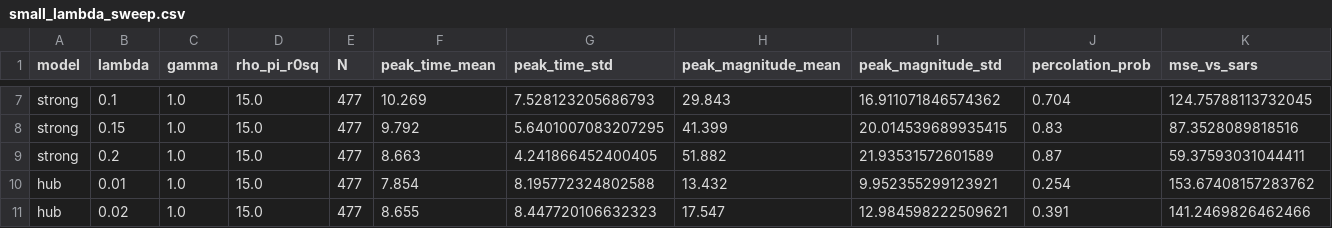
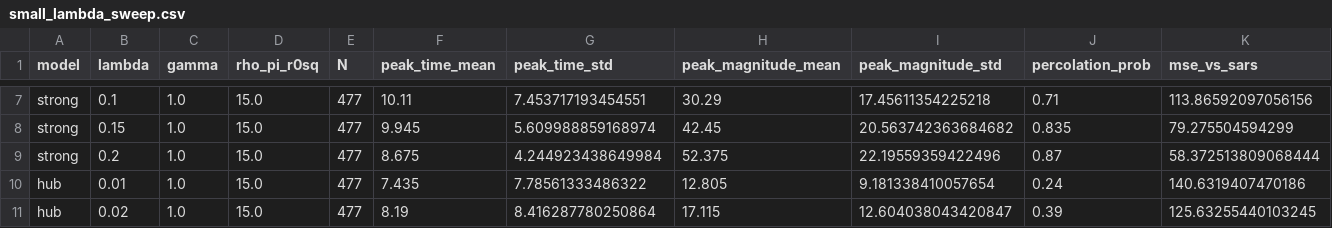
Before and after one commit to thanhbach0904/MathematicalModelling20252-Epidemics, a CSV file: results/lambda_sweep/small_lambda_sweep.csv, drawn as a sheet; only a part is shown, gaps mark what is left out; the diff covers the shown part only; the diff names each change by its address in the sheet, - before the commit and + after, or states it on an @@ line.

```diff
--- a/results/lambda_sweep/small_lambda_sweep.csv
+++ b/results/lambda_sweep/small_lambda_sweep.csv
-F7 (peak_time_mean): 10.269
+F7 (peak_time_mean): 10.11
-G7 (peak_time_std): 7.528123205686793
+G7 (peak_time_std): 7.453717193454551
-H7 (peak_magnitude_mean): 29.843
+H7 (peak_magnitude_mean): 30.29
-I7 (peak_magnitude_std): 16.911071846574362
+I7 (peak_magnitude_std): 17.45611354225218
-J7 (percolation_prob): 0.704
+J7 (percolation_prob): 0.71
-K7 (mse_vs_sars): 124.75788113732045
+K7 (mse_vs_sars): 113.86592097056156
-F8 (peak_time_mean): 9.792
+F8 (peak_time_mean): 9.945
-G8 (peak_time_std): 5.6401007083207295
+G8 (peak_time_std): 5.609988859168974
-H8 (peak_magnitude_mean): 41.399
+H8 (peak_magnitude_mean): 42.45
-I8 (peak_magnitude_std): 20.014539689935415
+I8 (peak_magnitude_std): 20.563742363684682
-J8 (percolation_prob): 0.83
+J8 (percolation_prob): 0.835
-K8 (mse_vs_sars): 87.3528089818516
+K8 (mse_vs_sars): 79.275504594299
-F9 (peak_time_mean): 8.663
+F9 (peak_time_mean): 8.675
-G9 (peak_time_std): 4.241866452400405
+G9 (peak_time_std): 4.244923438649984
-H9 (peak_magnitude_mean): 51.882
+H9 (peak_magnitude_mean): 52.375
-I9 (peak_magnitude_std): 21.93531572601589
+I9 (peak_magnitude_std): 22.19559359422496
-K9 (mse_vs_sars): 59.37593031044411
+K9 (mse_vs_sars): 58.372513809068444
-F10 (peak_time_mean): 7.854
+F10 (peak_time_mean): 7.435
-G10 (peak_time_std): 8.195772324802588
+G10 (peak_time_std): 7.78561333486322
-H10 (peak_magnitude_mean): 13.432
+H10 (peak_magnitude_mean): 12.805
-I10 (peak_magnitude_std): 9.952355299123921
+I10 (peak_magnitude_std): 9.181338410057654
-J10 (percolation_prob): 0.254
+J10 (percolation_prob): 0.24
-K10 (mse_vs_sars): 153.67408157283762
+K10 (mse_vs_sars): 140.6319407470186
-F11 (peak_time_mean): 8.655
+F11 (peak_time_mean): 8.19
-G11 (peak_time_std): 8.447720106632323
+G11 (peak_time_std): 8.416287780250864
-H11 (peak_magnitude_mean): 17.547
+H11 (peak_magnitude_mean): 17.115
-I11 (peak_magnitude_std): 12.984598222509621
+I11 (peak_magnitude_std): 12.604038043420847
-J11 (percolation_prob): 0.391
+J11 (percolation_prob): 0.39
-K11 (mse_vs_sars): 141.2469826462466
+K11 (mse_vs_sars): 125.63255440103245
```
Also changed, not shown: 68 edited cells elsewhere in this file, results/alpha_sweep/alpha_sweep_raw.csv, results/lambda_sweep/lambda_mse_comparison.csv, 8 other files.
